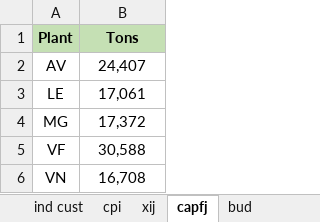
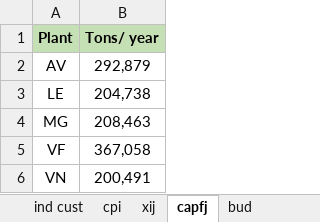
Before and after one commit to landaudiogo/ims, an Excel workbook: data/input.xlsx, sheet capfj, drawn as a sheet; values as stored, in another font and other column widths than the file's, no borders; the diff names each change by its address in the sheet, - before the commit and + after, or states it on an @@ line.

```diff
--- a/data/input.xlsx (sheet capfj)
+++ b/data/input.xlsx (sheet capfj)
-B1: Tons
+B1: Tons/ year
-B2 (Tons/ year): 24,407
+B2 (Tons/ year): 292,879
-B3 (Tons/ year): 17,061
+B3 (Tons/ year): 204,738
-B4 (Tons/ year): 17,372
+B4 (Tons/ year): 208,463
-B5 (Tons/ year): 30,588
+B5 (Tons/ year): 367,058
-B6 (Tons/ year): 16,708
+B6 (Tons/ year): 200,491
```
Also changed, not shown: sheet xij, sheet demand, sheet cycle time, sheet bud, 3 other files.
